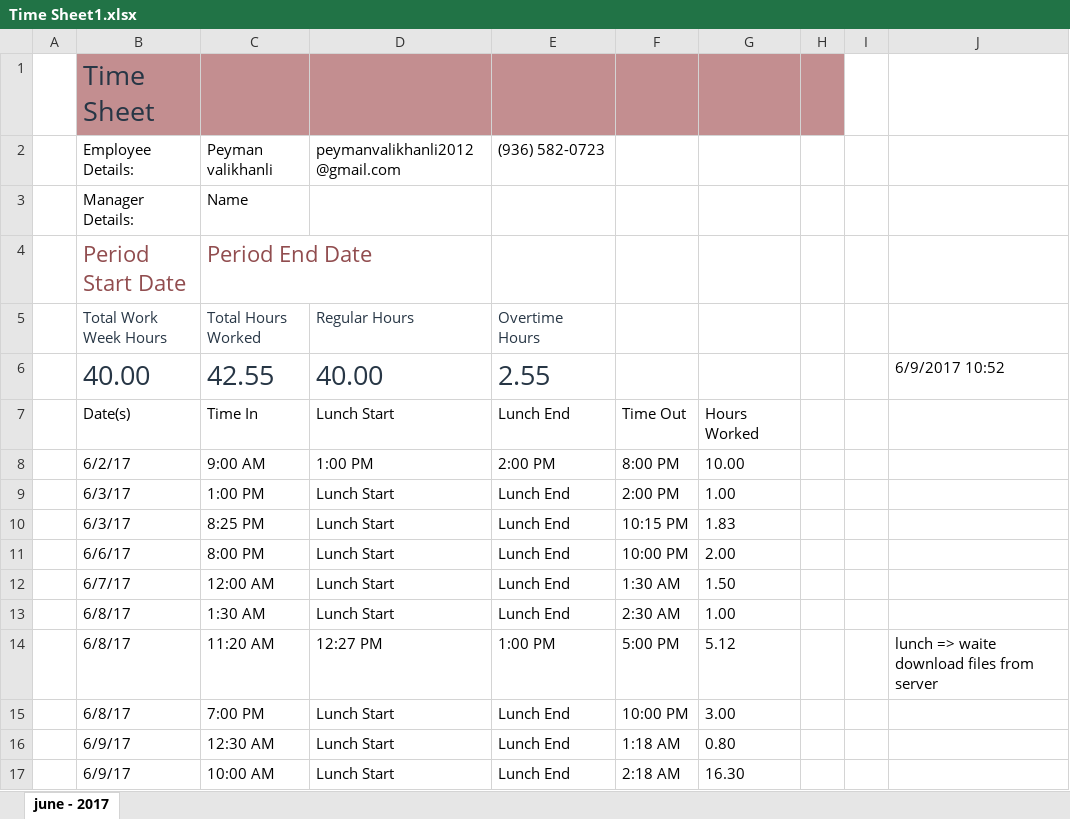
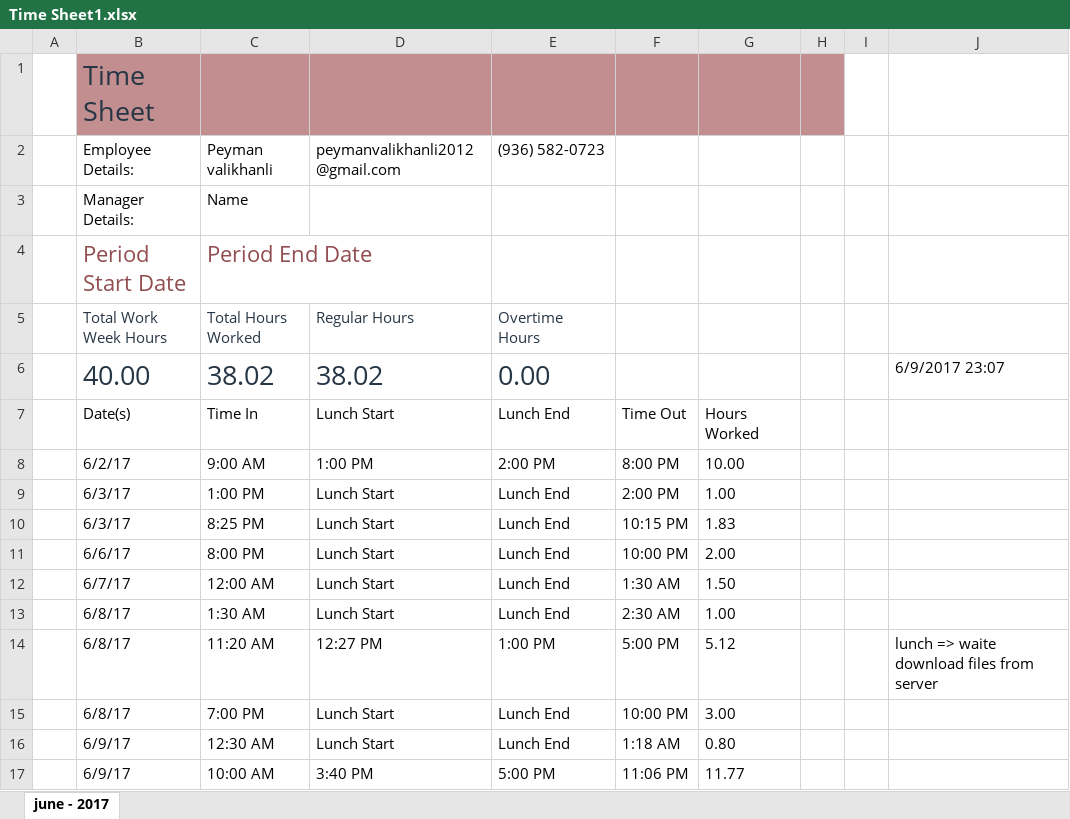
Before and after one commit to p3web/school_panel_2017-june-1_z, an Excel workbook: documentation/timing/Time Sheet1.xlsx, sheet june - 2017, drawn as a sheet; values as stored, in another font and other column widths than the file's, no borders; table styles not drawn; removed rows and columns are numbered as before the commit, all else as after; the diff names each change by its address in the sheet, - before the commit and + after, or states it on an @@ line.

Commit message:
timing

```diff
--- a/documentation/timing/Time Sheet1.xlsx (sheet june - 2017)
+++ b/documentation/timing/Time Sheet1.xlsx (sheet june - 2017)
-row 6:  | 40.00 | 42.55 | 40.00 | 2.55 |  |  |  |  | 6/9/2017 10:52
+row 6:  | 40.00 | 38.02 | 38.02 | 0.00 |  |  |  |  | 6/9/2017 23:07
-D17: Lunch Start
+D17: 3:40 PM
-E17: Lunch End
+E17: 5:00 PM
-F17: 2:18 AM
+F17: 11:06 PM
-G17: 16.30
+G17: 11.77
```
